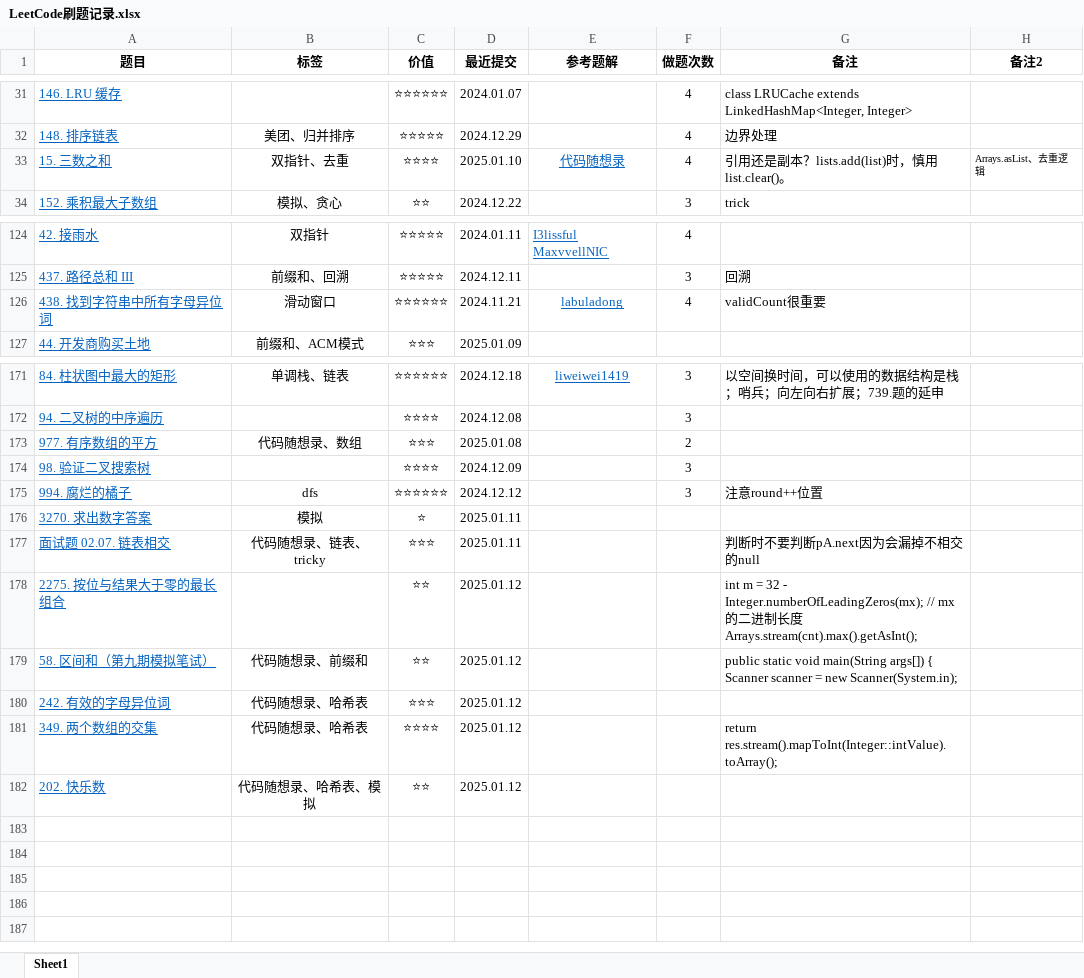
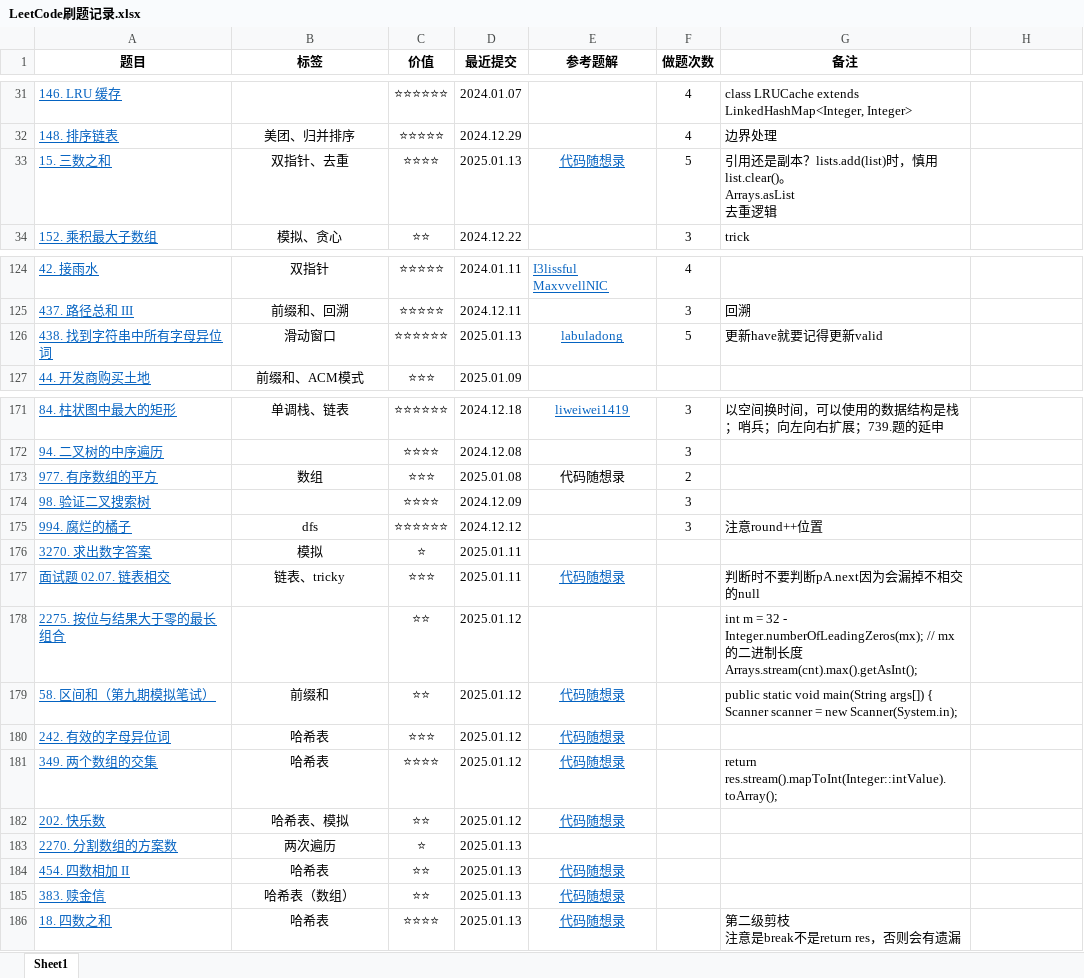
Before and after one commit to curforever/LeetCode, an Excel workbook: LeetCode刷题记录.xlsx, sheet Sheet1, drawn as a sheet; only a part is shown, gaps mark what is left out; values as stored, in another font and other column widths than the file's, no borders; table styles not drawn; ↵ is a line break in a cell; the diff names each change by its address in the sheet, - before the commit and + after, or states it on an @@ line.

```diff
--- a/LeetCode刷题记录.xlsx (sheet Sheet1)
+++ b/LeetCode刷题记录.xlsx (sheet Sheet1)
-H1: 备注2
+H1: (empty)
-D33 (最近提交): 2025.01.10
+D33 (最近提交): 2025.01.13
-F33 (做题次数): 4
+F33 (做题次数): 5
-G33 (备注): …list.clear()。
+G33 (备注): …list.clear()。 ↵ Arrays.asList ↵ 去重逻辑
-H33: Arrays.asList、去重逻辑
+H33: (empty)
-D126 (最近提交): 2024.11.21
+D126 (最近提交): 2025.01.13
-F126 (做题次数): 4
+F126 (做题次数): 5
-G126 (备注): validCount很重要
+G126 (备注): 更新have就要记得更新valid
-B173 (标签): 代码随想录、数组
+B173 (标签): 数组
-E173 (参考题解): (empty)
+E173 (参考题解): 代码随想录
-B177 (标签): 代码随想录、链表、tricky
+B177 (标签): 链表、tricky
-E177 (参考题解): (empty)
+E177 (参考题解): 代码随想录
-B179 (标签): 代码随想录、前缀和
+B179 (标签): 前缀和
-E179:E182 (参考题解): (empty)
+E179:E182 (参考题解): 代码随想录
-B180:B181 (标签): 代码随想录、哈希表
+B180:B181 (标签): 哈希表
-B182 (标签): 代码随想录、哈希表、模拟
+B182 (标签): 哈希表、模拟
+row 183: 2270. 分割数组的方案数 | 两次遍历 | ⭐ | 2025.01.13
+row 184: 454. 四数相加 II | 哈希表 | ⭐⭐ | 2025.01.13 | 代码随想录
+row 185: 383. 赎金信 | 哈希表（数组） | ⭐⭐ | 2025.01.13 | 代码随想录
+row 186: 18. 四数之和 | 哈希表 | ⭐⭐⭐⭐ | 2025.01.13 | 代码随想录 |  | 第二级剪枝 ↵ 注意是break不是return res，否则会有遗漏
```
Also changed, not shown: 2 other files.
